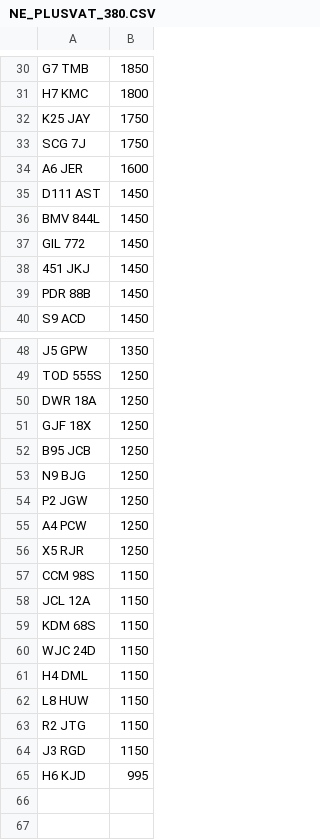
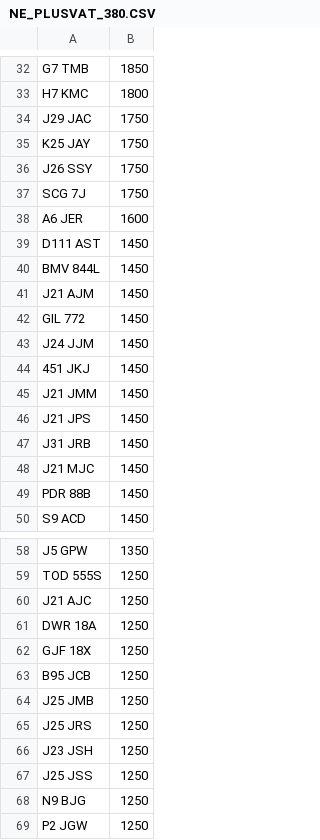
Before and after one commit to martinsumner/simplyreg, a CSV file: csv/NE_PLUSVAT_380.CSV, drawn as a sheet; only a part is shown, gaps mark what is left out; the shorter side is filled out with more unchanged rows; the diff covers the shown part only; the diff names each change by its address in the sheet, - before the commit and + after, or states it on an @@ line.

```diff
--- a/csv/NE_PLUSVAT_380.CSV
+++ b/csv/NE_PLUSVAT_380.CSV
+row 34: J29 JAC | 1750
+row 36: J26 SSY | 1750
+row 41: J21 AJM | 1450
+row 43: J24 JJM | 1450
+row 45: J21 JMM | 1450
+row 46: J21 JPS | 1450
+row 47: J31 JRB | 1450
+row 48: J21 MJC | 1450
+row 60: J21 AJC | 1250
+row 64: J25 JMB | 1250
+row 65: J25 JRS | 1250
+row 66: J23 JSH | 1250
+row 67: J25 JSS | 1250
```
Also changed, not shown: 4 added rows and 2 removed rows elsewhere in this file, csv/NE_NOVAT_380.CSV.
